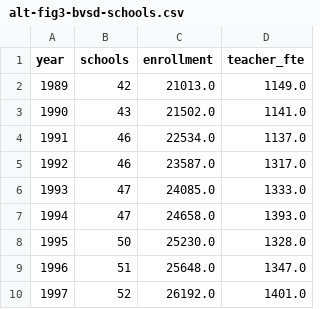
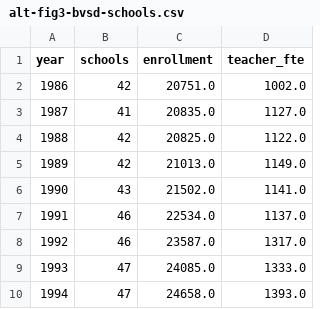
Before and after one commit to brianckeegan/charting-boulder, a CSV file: 2026-10-alternatives/output/alt-fig3-bvsd-schools.csv, drawn as a sheet; only a part is shown; the shorter side is filled out with more unchanged rows; the diff names each change by its address in the sheet, - before the commit and + after, or states it on an @@ line.

```diff
--- a/2026-10-alternatives/output/alt-fig3-bvsd-schools.csv
+++ b/2026-10-alternatives/output/alt-fig3-bvsd-schools.csv
+row 2: 1986 | 42 | 20751.0 | 1002.0
+row 3: 1987 | 41 | 20835.0 | 1127.0
+row 4: 1988 | 42 | 20825.0 | 1122.0
```
Also changed, not shown: 2026-10-alternatives/data/analysis/district-panel.csv, 2026-10-alternatives/data/processed/district-teacher-fte-cde.csv, 41 other files.
